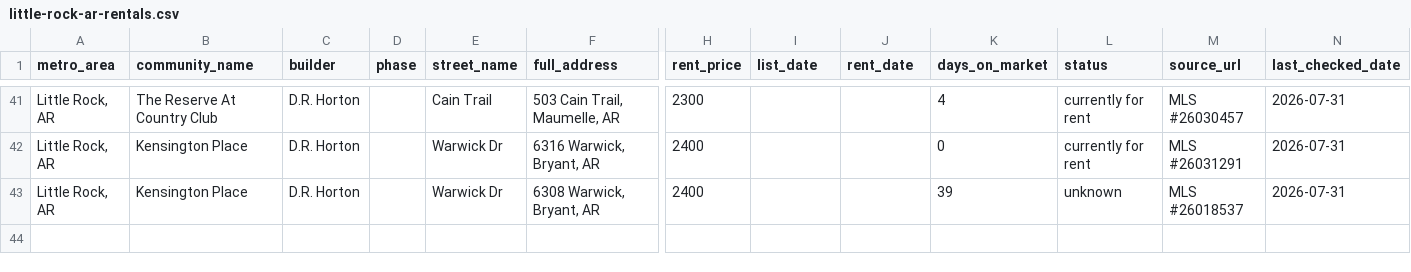
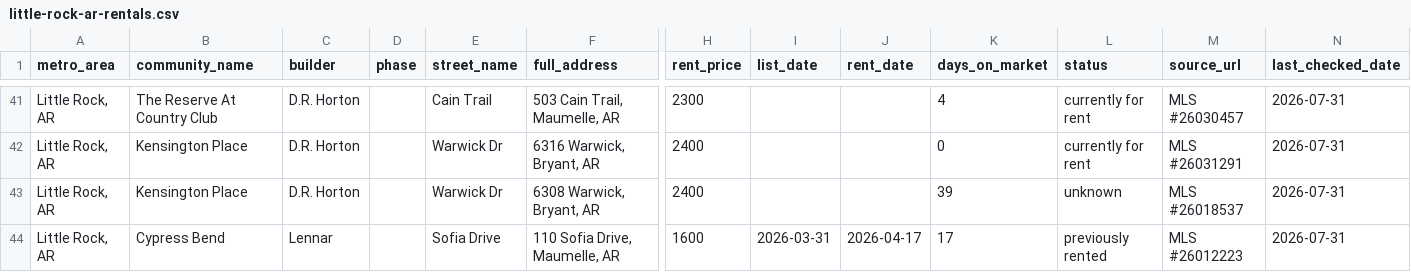
Before and after one commit to Shlomgo/rental-trial, a CSV file: output/little-rock-ar-rentals.csv, drawn as a sheet; only a part is shown, gaps mark what is left out; rows hold the shown columns only; the diff names each change by its address in the sheet, - before the commit and + after, or states it on an @@ line.

```diff
--- a/output/little-rock-ar-rentals.csv
+++ b/output/little-rock-ar-rentals.csv
+row 44: Little Rock, AR | Cypress Bend | Lennar |  | Sofia Drive | 110 Sofia Drive, Maumelle, AR | 1600 | 2026-03-31 | 2026-04-17 | 17 | previously rented | MLS #26012223 | 2026-07-31
```
Also changed, not shown: output/little-rock-ar-communities.csv.
